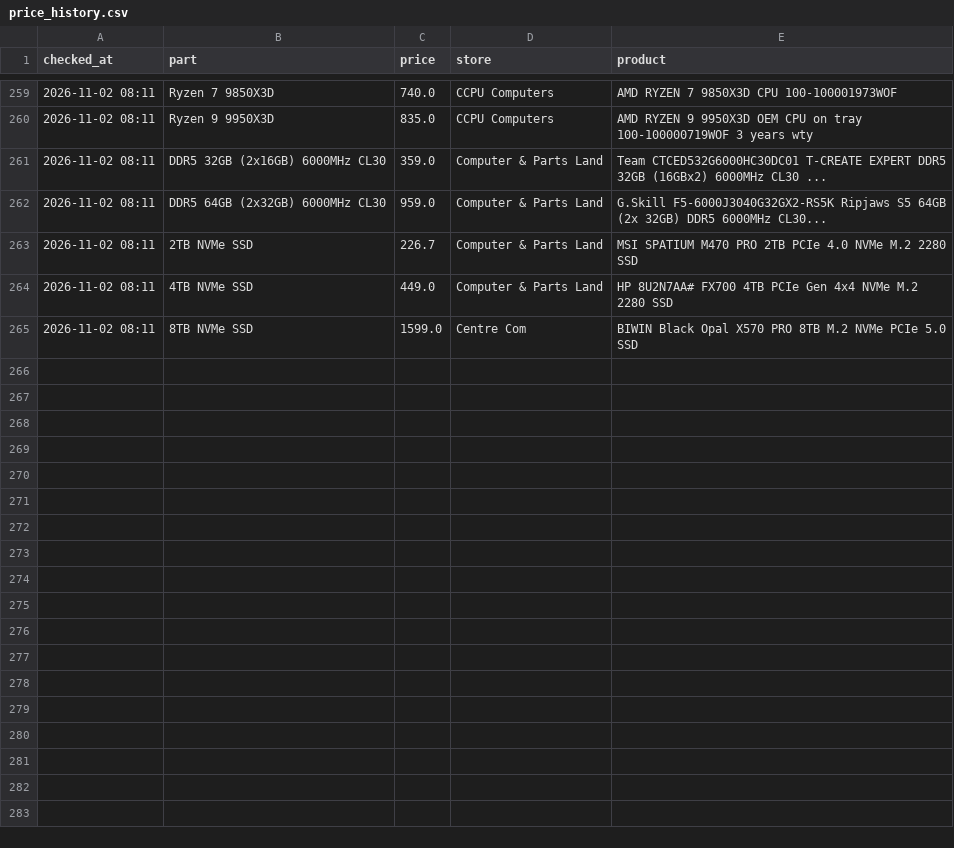
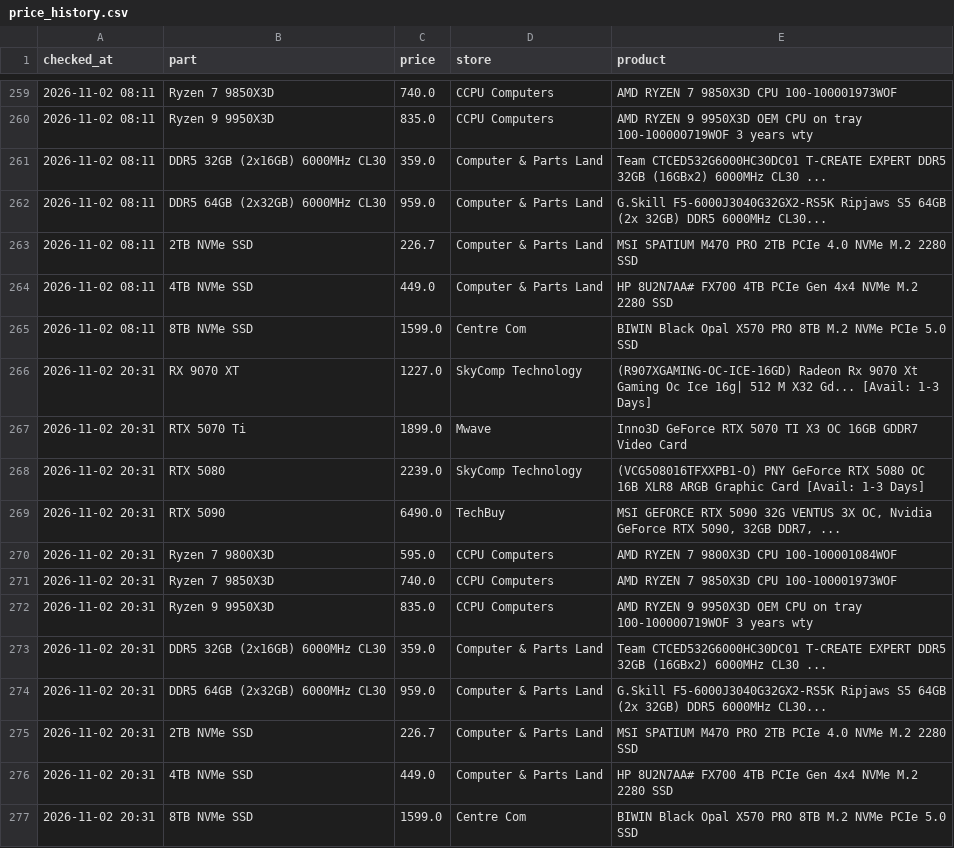
Before and after one commit to rickybischoff1994/pc-deal-tracker, a CSV file: price_history.csv, drawn as a sheet; only a part is shown, gaps mark what is left out.

```diff
--- a/price_history.csv
+++ b/price_history.csv
@@ -265 +265,13 @@ checked_at,part,price,store,product
 2026-11-02 08:11,8TB NVMe SSD,1599.0,Centre Com,BIWIN Black Opal X570 PRO 8TB M.2 NVMe PCIe 5.0 SSD
+2026-11-02 20:31,RX 9070 XT,1227.0,SkyComp Technology,(R907XGAMING-OC-ICE-16GD) Radeon Rx 9070 Xt Gaming Oc Ice 16g| 512 M X32 Gd... [Avail: 1-3 Days]
+2026-11-02 20:31,RTX 5070 Ti,1899.0,Mwave,Inno3D GeForce RTX 5070 TI X3 OC 16GB GDDR7 Video Card
+2026-11-02 20:31,RTX 5080,2239.0,SkyComp Technology,(VCG508016TFXXPB1-O) PNY GeForce RTX 5080 OC 16B XLR8 ARGB Graphic Card [Avail: 1-3 Days]
+2026-11-02 20:31,RTX 5090,6490.0,TechBuy,"MSI GEFORCE RTX 5090 32G VENTUS 3X OC, Nvidia GeForce RTX 5090, 32GB DDR7, ..."
+2026-11-02 20:31,Ryzen 7 9800X3D,595.0,CCPU Computers,AMD RYZEN 7 9800X3D CPU 100-100001084WOF
+2026-11-02 20:31,Ryzen 7 9850X3D,740.0,CCPU Computers,AMD RYZEN 7 9850X3D CPU 100-100001973WOF
+2026-11-02 20:31,Ryzen 9 9950X3D,835.0,CCPU Computers,AMD RYZEN 9 9950X3D OEM CPU on tray 100-100000719WOF 3 years wty
+2026-11-02 20:31,DDR5 32GB (2x16GB) 6000MHz CL30,359.0,Computer & Parts Land,Team CTCED532G6000HC30DC01 T-CREATE EXPERT DDR5 32GB (16GBx2) 6000MHz CL30 ...
+2026-11-02 20:31,DDR5 64GB (2x32GB) 6000MHz CL30,959.0,Computer & Parts Land,G.Skill F5-6000J3040G32GX2-RS5K Ripjaws S5 64GB (2x 32GB) DDR5 6000MHz CL30...
+2026-11-02 20:31,2TB NVMe SSD,226.7,Computer & Parts Land,MSI SPATIUM M470 PRO 2TB PCIe 4.0 NVMe M.2 2280 SSD
+2026-11-02 20:31,4TB NVMe SSD,449.0,Computer & Parts Land,HP 8U2N7AA# FX700 4TB PCIe Gen 4x4 NVMe M.2 2280 SSD
+2026-11-02 20:31,8TB NVMe SSD,1599.0,Centre Com,BIWIN Black Opal X570 PRO 8TB M.2 NVMe PCIe 5.0 SSD
```
Also changed, not shown: deal_history.csv, 13 other files.
